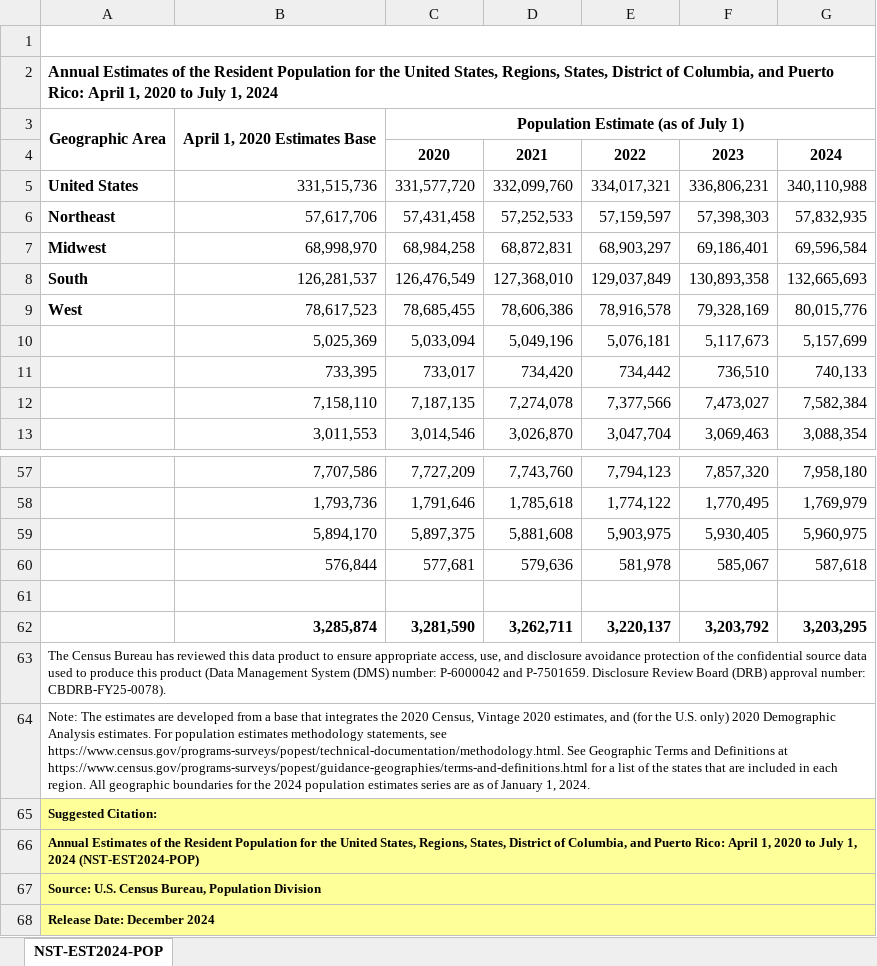
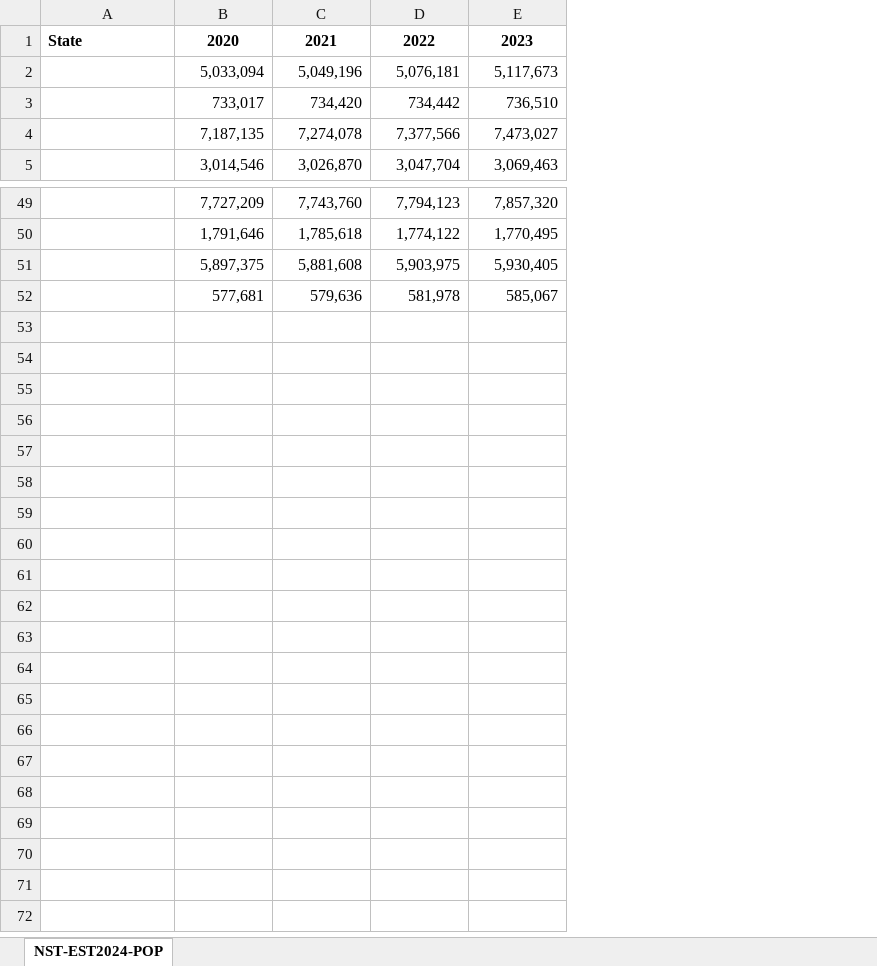
Before and after one commit to PrishaTiwari05/Nataraj.Patankar.Tiwari.Wavre, an Excel workbook: Data/Raw/Population 2020-2024.xlsx, sheet NST-EST2024-POP, drawn as a sheet; only a part is shown, gaps mark what is left out; values as stored, in another font and other column widths than the file's, no borders; removed rows and columns are numbered as before the commit, all else as after; the diff names each change by its address in the sheet, - before the commit and + after, or states it on an @@ line.

Commit message:
Starting the addition of analysis 1 part 1

```diff
--- a/Data/Raw/Population 2020-2024.xlsx (sheet NST-EST2024-POP)
+++ b/Data/Raw/Population 2020-2024.xlsx (sheet NST-EST2024-POP)
-column B, rows 10-13: 5,025,369 | 733,395 | 7,158,110 | 3,011,553; rows 57-60: 7,707,586 | 1,793,736 | 5,894,170 | 576,844
-column G, row 4: 2024; rows 10-13: 5,157,699 | 740,133 | 7,582,384 | 3,088,354; rows 57-60: 7,958,180 | 1,769,979 | 5,960,975 | 587,618
-row 1: table with row headers in column A and column headers in rows 3 through 4. (leading dots indicate sub-parts)
-row 2: Annual Estimates of the Resident Population for the United States, Regions, States, District of Columbia, and Puerto Rico: April 1, 2020 to July 1, 2024
-row 3: Geographic Area | April 1, 2020 Estimates Base | Population Estimate (as of July 1)
-A1: (empty)
+A1: State
-row 5: United States | 331,515,736 | 331,577,720 | 332,099,760 | 334,017,321 | 336,806,231 | 340,110,988
-row 6: Northeast | 57,617,706 | 57,431,458 | 57,252,533 | 57,159,597 | 57,398,303 | 57,832,935
-row 7: Midwest | 68,998,970 | 68,984,258 | 68,872,831 | 68,903,297 | 69,186,401 | 69,596,584
-row 8: South | 126,281,537 | 126,476,549 | 127,368,010 | 129,037,849 | 130,893,358 | 132,665,693
-row 9: West | 78,617,523 | 78,685,455 | 78,606,386 | 78,916,578 | 79,328,169 | 80,015,776
-row 61: (empty)
-row 62: .Puerto Rico | 3,285,874 | 3,281,590 | 3,262,711 | 3,220,137 | 3,203,792 | 3,203,295
-row 63: The Census Bureau has reviewed this data product to ensure appropriate access, use, and disclosure avoidance protection of the confidential source data used to produce this product (Data Management System (DMS) number: P-6000042 and P-7501659. Disclosure Review Board (DRB) approval number: CBDRB-FY25-0078).
-row 64: Note: The estimates are developed from a base that integrates the 2020 Census, Vintage 2020 estimates, and (for the U.S. only) 2020 Demographic Analysis estimates. For population estimates methodology statements, see https://www.census.gov/programs-surveys/popest/technical-documentation/methodology.html. See Geographic Terms and Definitions at https://www.census.gov/programs-surveys/popest/guidance-geographies/terms-and-definitions.html for a list of the states that are included in each region. All geographic boundaries for the 2024 population estimates series are as of January 1, 2024.
-row 65: Suggested Citation:
-row 66: Annual Estimates of the Resident Population for the United States, Regions, States, District of Columbia, and Puerto Rico: April 1, 2020 to July 1, 2024 (NST-EST2024-POP)
-row 67: Source: U.S. Census Bureau, Population Division
-row 68: Release Date: December 2024
```
Also changed, not shown: 4 other files.
